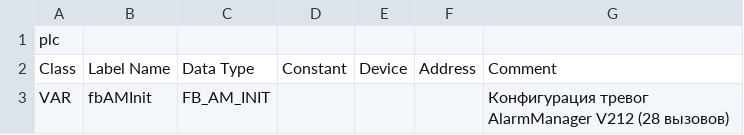
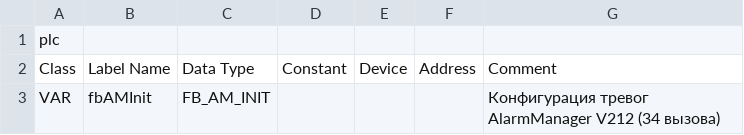
Before and after one commit to Serhioromano/gxw2-project-storage-hause, a CSV file: ПЛК/src/PRG_INIT.csv, drawn as a sheet; the diff names each change by its address in the sheet, - before the commit and + after, or states it on an @@ line.

```diff
--- a/ПЛК/src/PRG_INIT.csv
+++ b/ПЛК/src/PRG_INIT.csv
-G3: …AlarmManager V212 (28 вызовов)
+G3: …AlarmManager V212 (34 вызова)
```
Also changed, not shown: ПЛК/GVL.csv, ПЛК/IO.csv, 8 other files.
